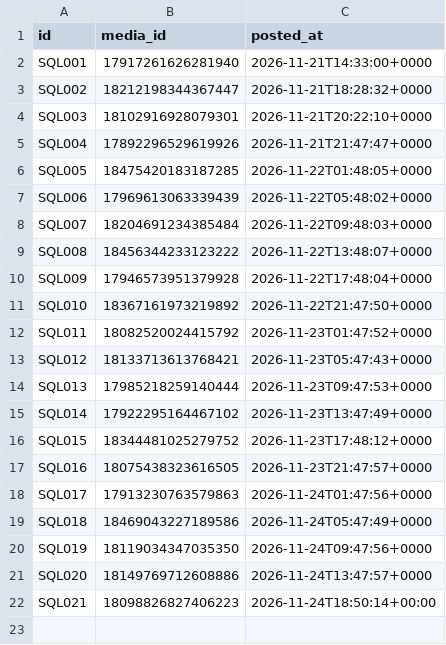
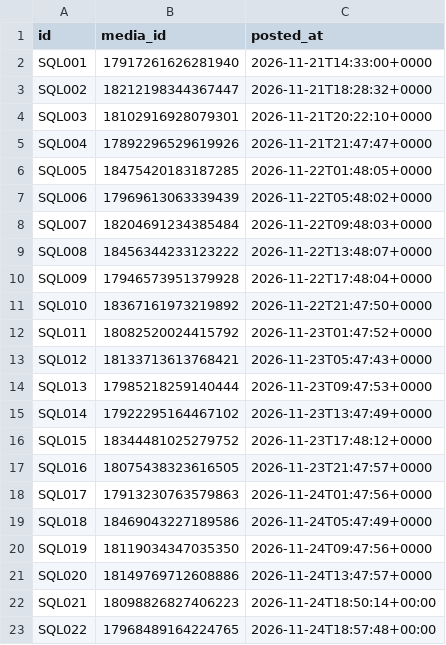
Before and after one commit to yavnish3/test_in_up, a CSV file: scheduler/posted_posts.csv, drawn as a sheet.

```diff
--- a/scheduler/posted_posts.csv
+++ b/scheduler/posted_posts.csv
@@ -22 +22,2 @@ SQL020,18149769712608886,2026-11-24T13:47:57+0000
 SQL021,18098826827406223,2026-11-24T18:50:14+00:00
+SQL022,17968489164224765,2026-11-24T18:57:48+00:00
```
